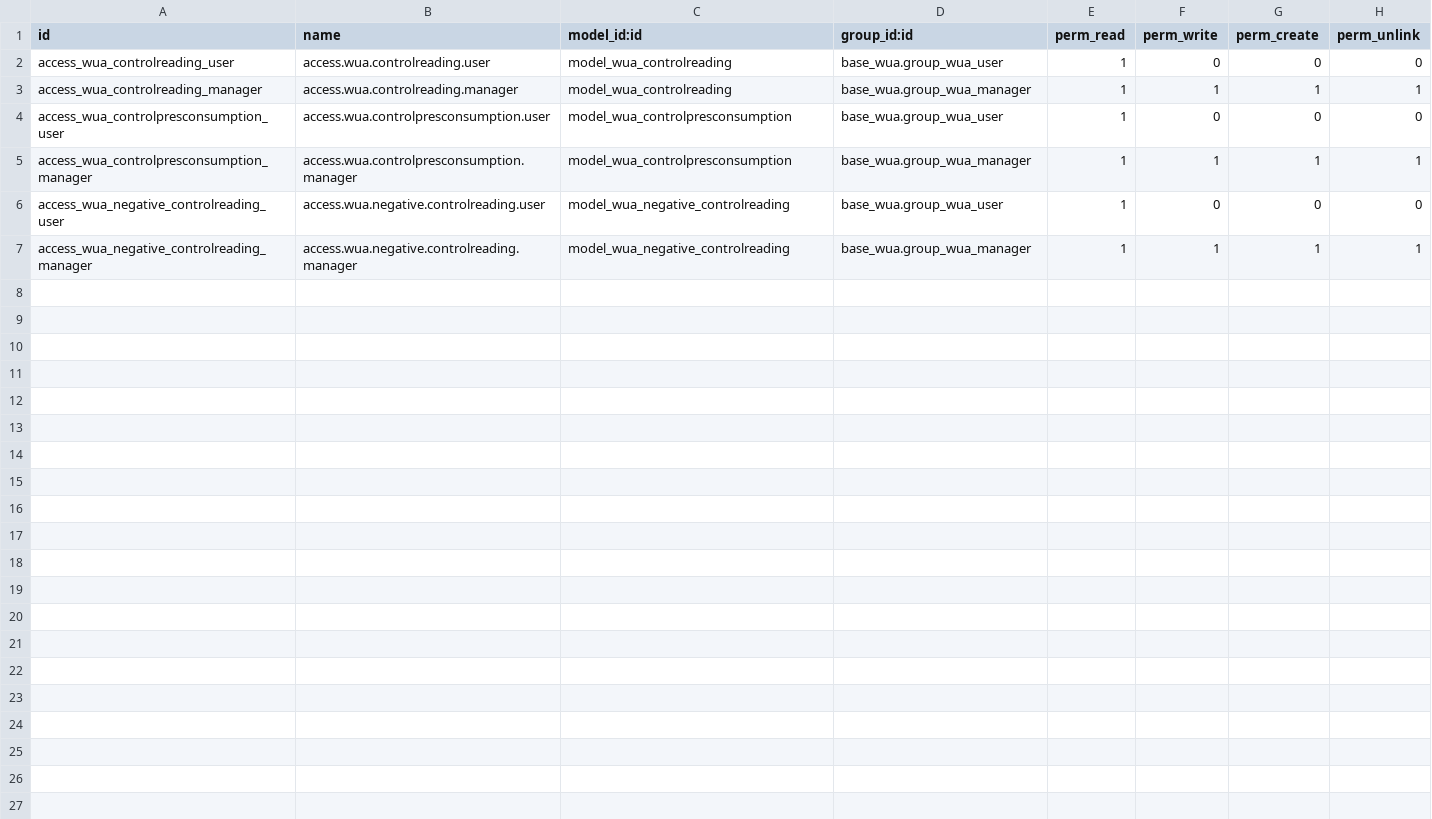
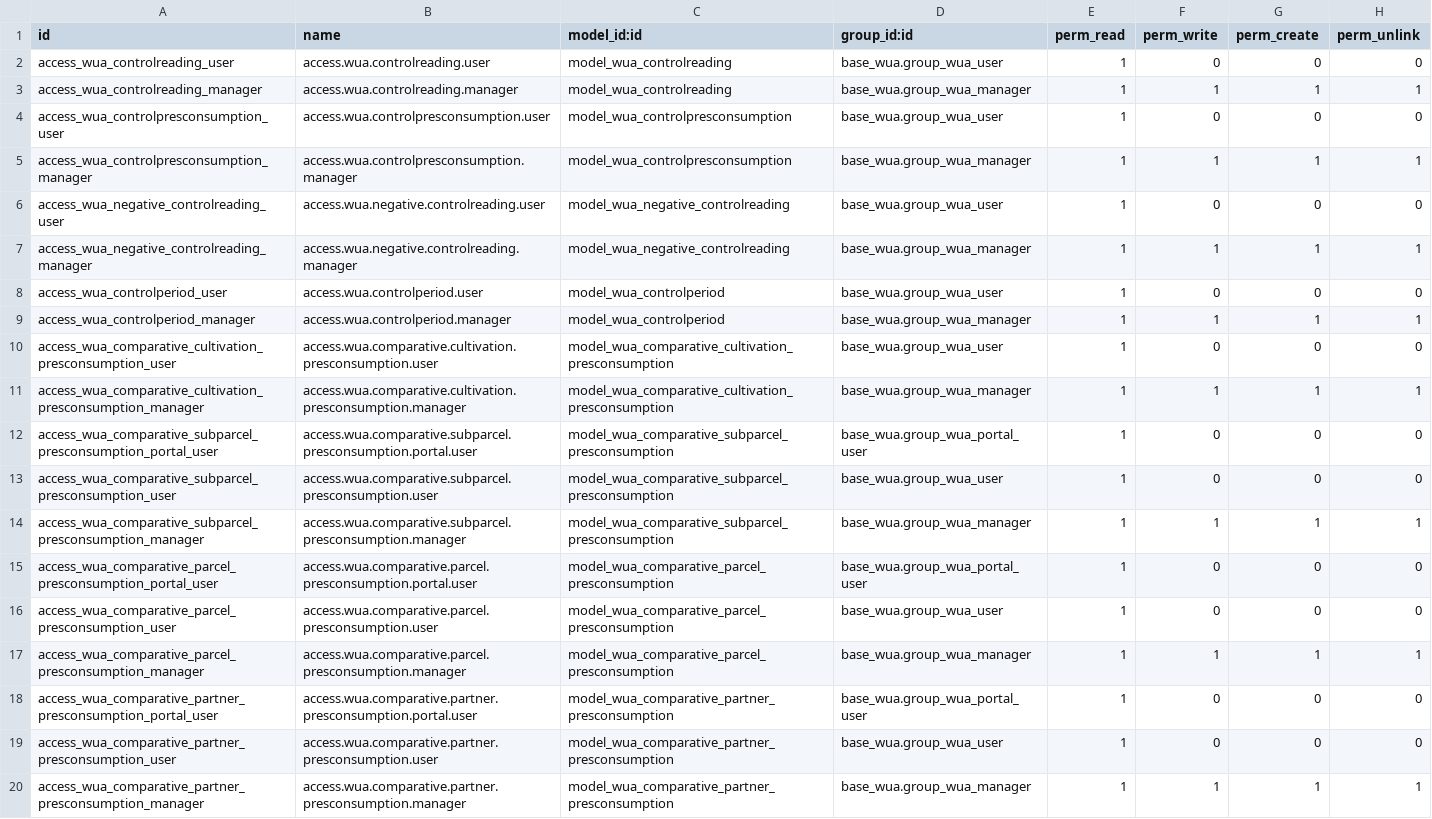
Before and after one commit to MovalAgroingenieria/wua, a CSV file: base_wua_pressurized_irrigation_monitoring/security/ir.model.access.csv, drawn as a sheet.

Commit message:
[UPD] base_wua_pressurized_irrigation_monitoring: Added acces rules and security rules.
 * Added acces rules for all models that needed it.

 * Added security to let portal users only see the elements owned by
them.

```diff
--- a/base_wua_pressurized_irrigation_monitoring/security/ir.model.access.csv
+++ b/base_wua_pressurized_irrigation_monitoring/security/ir.model.access.csv
@@ -7 +7,14 @@ access_wua_negative_controlreading_user,access.wua.negative.controlreading.user,
 access_wua_negative_controlreading_manager,access.wua.negative.controlreading.manager,model_wua_negative_controlreading,base_wua.group_wua_manager,1,1,1,1
+access_wua_controlperiod_user,access.wua.controlperiod.user,model_wua_controlperiod,base_wua.group_wua_user,1,0,0,0
+access_wua_controlperiod_manager,access.wua.controlperiod.manager,model_wua_controlperiod,base_wua.group_wua_manager,1,1,1,1
+access_wua_comparative_cultivation_presconsumption_user,access.wua.comparative.cultivation.presconsumption.user,model_wua_comparative_cultivation_presconsumption,base_wua.group_wua_user,1,0,0,0
+access_wua_comparative_cultivation_presconsumption_manager,access.wua.comparative.cultivation.presconsumption.manager,model_wua_comparative_cultivation_presconsumption,base_wua.group_wua_manager,1,1,1,1
+access_wua_comparative_subparcel_presconsumption_portal_user,access.wua.comparative.subparcel.presconsumption.portal.user,model_wua_comparative_subparcel_presconsumption,base_wua.group_wua_portal_user,1,0,0,0
+access_wua_comparative_subparcel_presconsumption_user,access.wua.comparative.subparcel.presconsumption.user,model_wua_comparative_subparcel_presconsumption,base_wua.group_wua_user,1,0,0,0
+access_wua_comparative_subparcel_presconsumption_manager,access.wua.comparative.subparcel.presconsumption.manager,model_wua_comparative_subparcel_presconsumption,base_wua.group_wua_manager,1,1,1,1
+access_wua_comparative_parcel_presconsumption_portal_user,access.wua.comparative.parcel.presconsumption.portal.user,model_wua_comparative_parcel_presconsumption,base_wua.group_wua_portal_user,1,0,0,0
+access_wua_comparative_parcel_presconsumption_user,access.wua.comparative.parcel.presconsumption.user,model_wua_comparative_parcel_presconsumption,base_wua.group_wua_user,1,0,0,0
+access_wua_comparative_parcel_presconsumption_manager,access.wua.comparative.parcel.presconsumption.manager,model_wua_comparative_parcel_presconsumption,base_wua.group_wua_manager,1,1,1,1
+access_wua_comparative_partner_presconsumption_portal_user,access.wua.comparative.partner.presconsumption.portal.user,model_wua_comparative_partner_presconsumption,base_wua.group_wua_portal_user,1,0,0,0
+access_wua_comparative_partner_presconsumption_user,access.wua.comparative.partner.presconsumption.user,model_wua_comparative_partner_presconsumption,base_wua.group_wua_user,1,0,0,0
+access_wua_comparative_partner_presconsumption_manager,access.wua.comparative.partner.presconsumption.manager,model_wua_comparative_partner_presconsumption,base_wua.group_wua_manager,1,1,1,1
```
Also changed, not shown: 1 other file.
